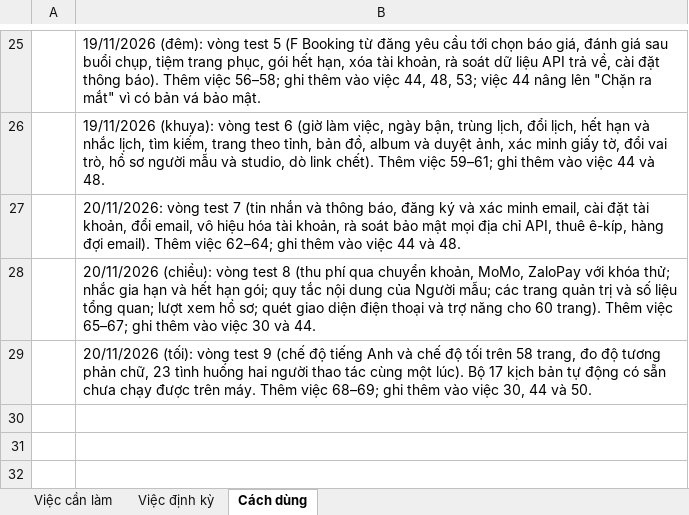
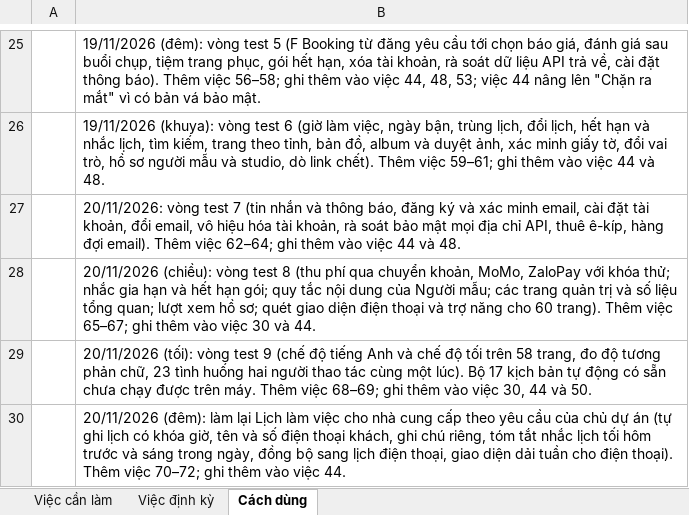
Before and after one commit to BaoHe198/Fgrapher, an Excel workbook: docs/ops/Fgrapher-checklist-viec-thu-cong.xlsx, sheet Cách dùng, drawn as a sheet; only a part is shown, gaps mark what is left out; values as stored, in another font and other column widths than the file's, no borders; the diff names each change by its address in the sheet, - before the commit and + after, or states it on an @@ line.

```diff
--- a/docs/ops/Fgrapher-checklist-viec-thu-cong.xlsx (sheet Cách dùng)
+++ b/docs/ops/Fgrapher-checklist-viec-thu-cong.xlsx (sheet Cách dùng)
+row 30:  | 20/11/2026 (đêm): làm lại Lịch làm việc cho nhà cung cấp theo yêu cầu của chủ dự án (tự ghi lịch có khóa giờ, tên và số điện thoại khách, ghi chú riêng, tóm tắt nhắc lịch tối hôm trước và sáng trong ngày, đồng bộ sang lịch điện thoại, giao diện dải tuần cho điện thoại). Thêm việc 70–72; ghi thêm vào việc 44.
```
Also changed, not shown: sheet Việc cần làm, 3 other files.
